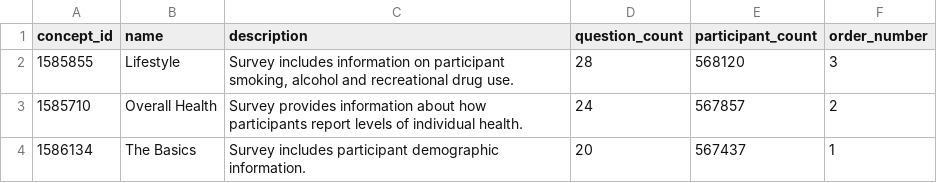
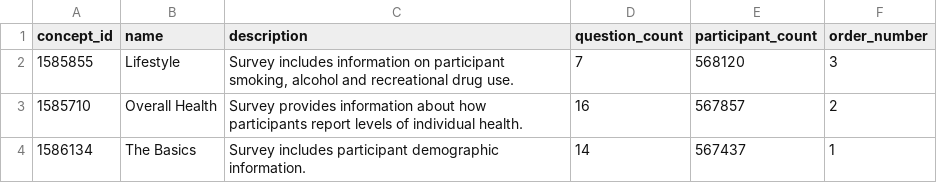
Before and after one commit to all-of-us/data-browser, a CSV file: public-api/db-cdr/csv/survey_module.csv, drawn as a sheet.

```diff
--- a/public-api/db-cdr/csv/survey_module.csv
+++ b/public-api/db-cdr/csv/survey_module.csv
@@ -1,4 +1,4 @@
 "concept_id","name","description","question_count","participant_count","order_number"
-1585855,"Lifestyle","Survey includes information on participant smoking, alcohol and recreational drug use.",28,568120,3
-1585710,"Overall Health","Survey provides information about how participants report levels of individual health.",24,567857,2
-1586134,"The Basics","Survey includes participant demographic information.",20,567437,1
+1585855,"Lifestyle","Survey includes information on participant smoking, alcohol and recreational drug use.",7,568120,3
+1585710,"Overall Health","Survey provides information about how participants report levels of individual health.",16,567857,2
+1586134,"The Basics","Survey includes participant demographic information.",14,567437,1
```
Also changed, not shown: public-api/db-cdr/csv/survey_question_map.csv, 6 other files.
